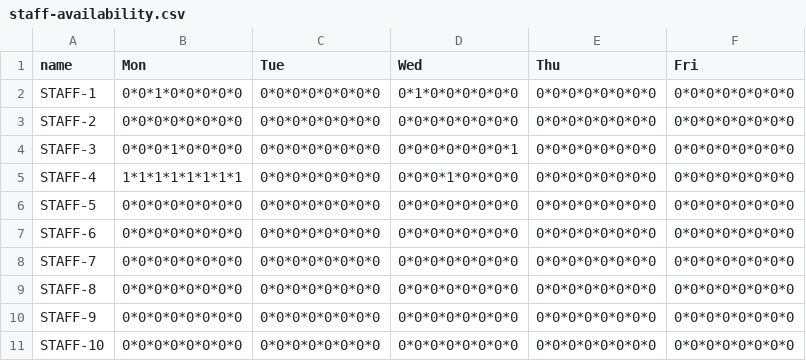
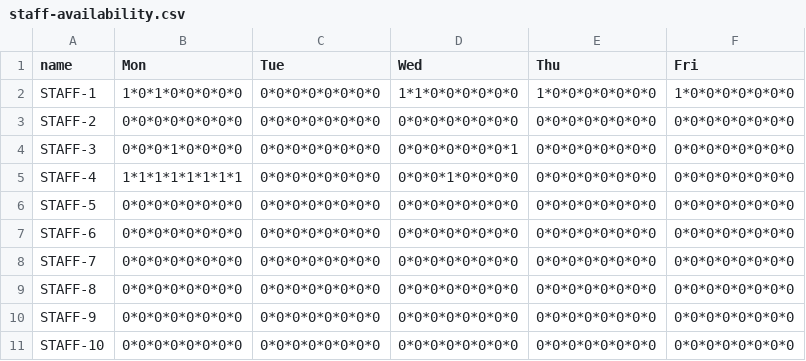
Before and after one commit to mvinothanand/timetable-maker, a CSV file: data/staff-availability.csv, drawn as a sheet.

```diff
--- a/data/staff-availability.csv
+++ b/data/staff-availability.csv
@@ -1,3 +1,3 @@
 name,Mon,Tue,Wed,Thu,Fri
-STAFF-1,0*0*1*0*0*0*0*0,0*0*0*0*0*0*0*0,0*1*0*0*0*0*0*0,0*0*0*0*0*0*0*0,0*0*0*0*0*0*0*0
+STAFF-1,1*0*1*0*0*0*0*0,0*0*0*0*0*0*0*0,1*1*0*0*0*0*0*0,1*0*0*0*0*0*0*0,1*0*0*0*0*0*0*0
 STAFF-2,0*0*0*0*0*0*0*0,0*0*0*0*0*0*0*0,0*0*0*0*0*0*0*0,0*0*0*0*0*0*0*0,0*0*0*0*0*0*0*0
```
Also changed, not shown: data/course-details.csv, 2 other files.
